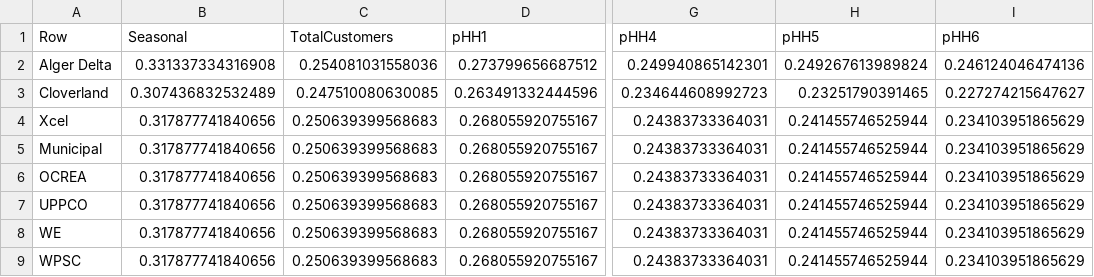
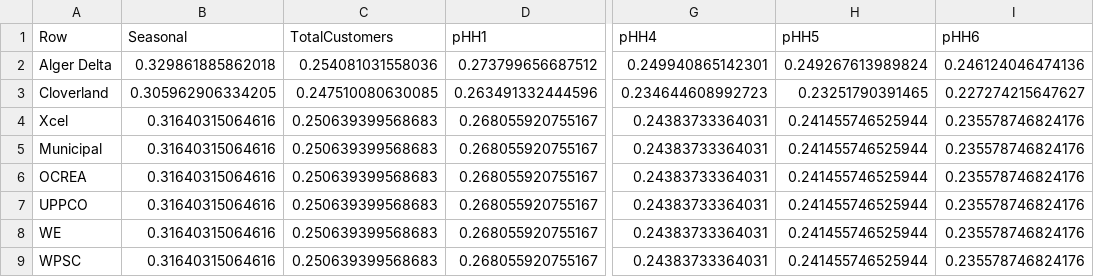
Before and after one commit to akantamn/GridDefection, a CSV file: 2017_LCOE.csv, drawn as a sheet; only a part is shown, gaps mark what is left out; the diff names each change by its address in the sheet, - before the commit and + after, or states it on an @@ line.

```diff
--- a/2017_LCOE.csv
+++ b/2017_LCOE.csv
-B2 (Seasonal): 0.331337334316908
+B2 (Seasonal): 0.329861885862018
-B3 (Seasonal): 0.307436832532489
+B3 (Seasonal): 0.305962906334205
-B4:B9 (Seasonal): 0.317877741840656
+B4:B9 (Seasonal): 0.31640315064616
-I4:I9 (pHH6): 0.234103951865629
+I4:I9 (pHH6): 0.235578746824176
```
Also changed, not shown: 2015_LCOE.csv, 2016_LCOE.csv, 9 other files.
